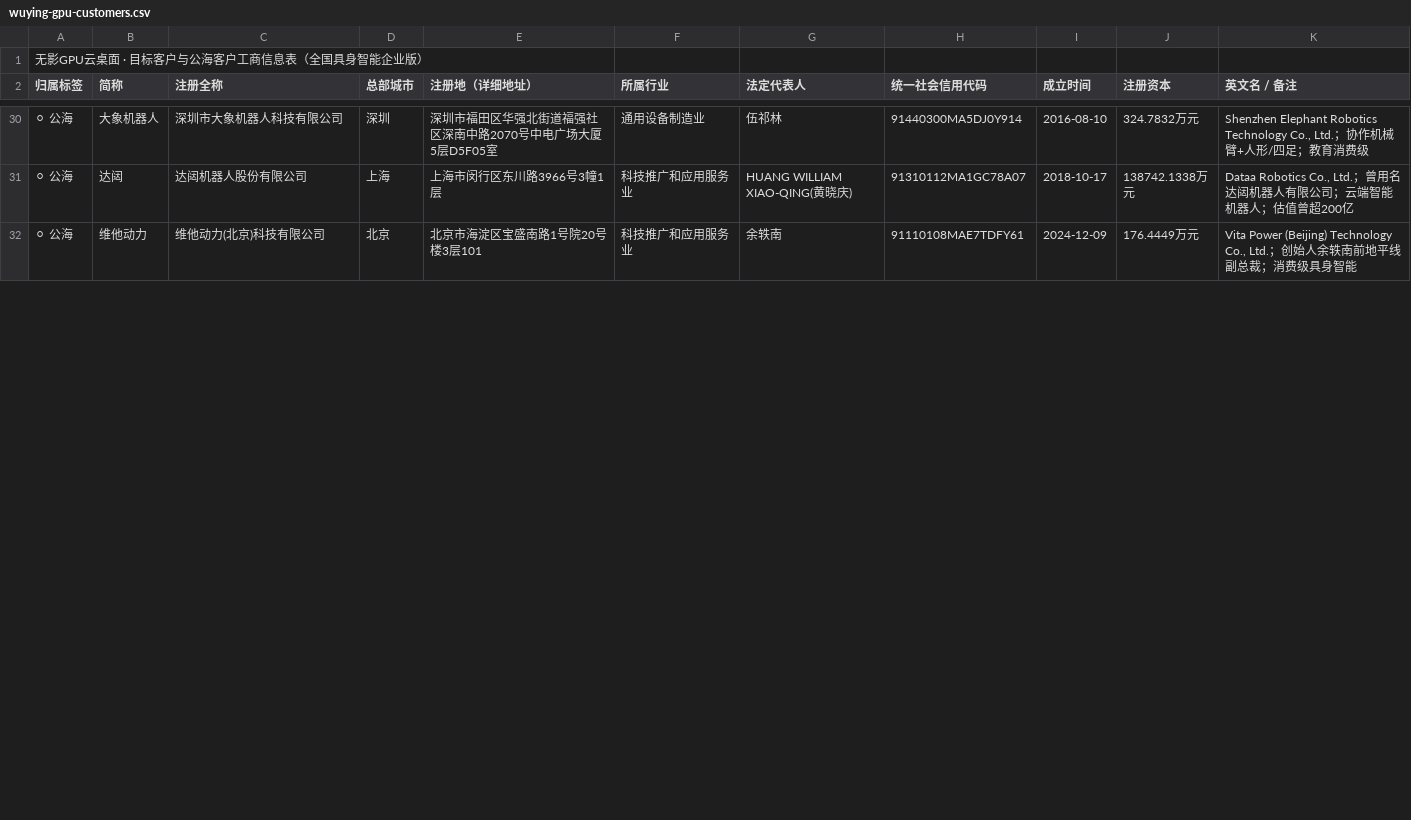
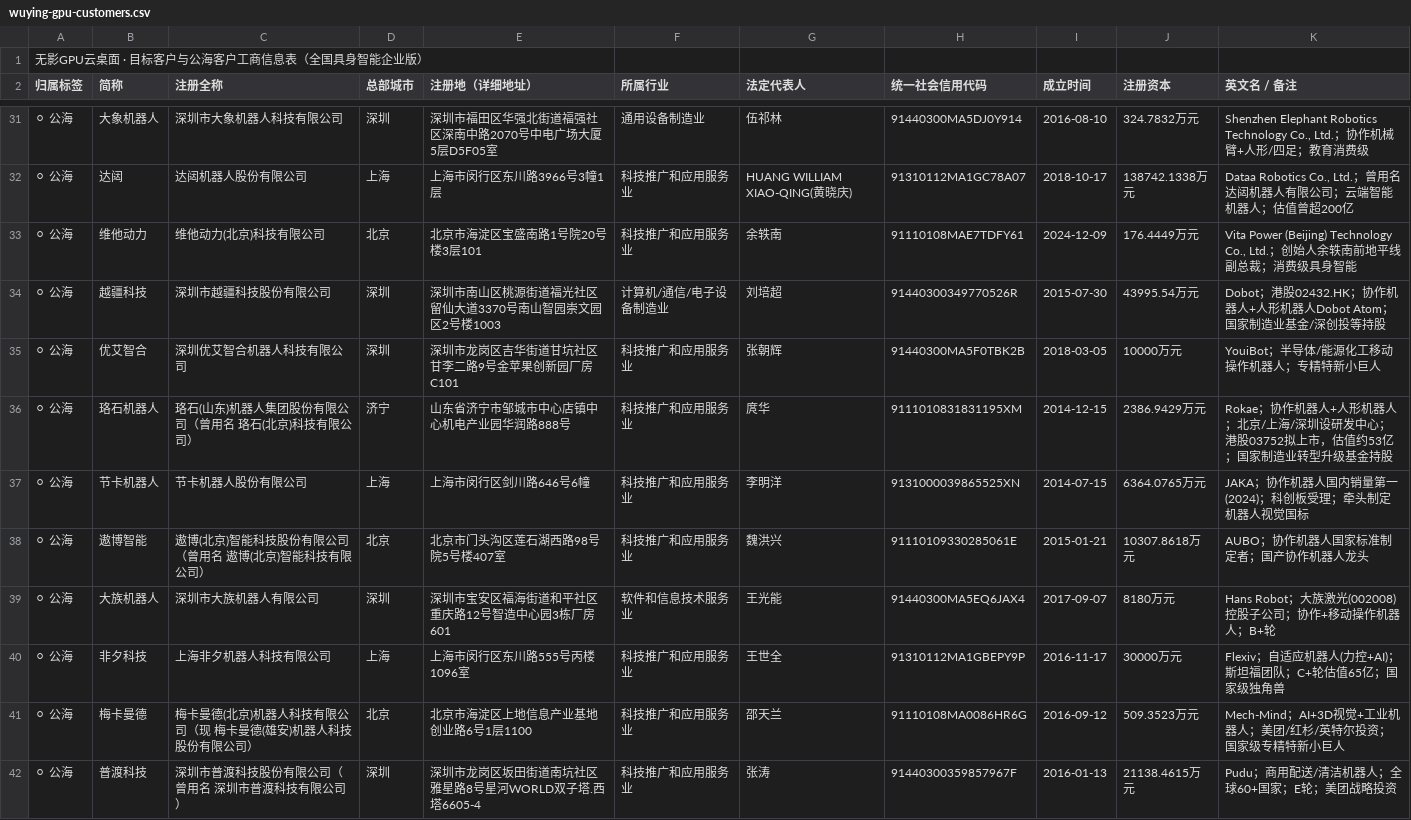
Before and after one commit to fire2050/first, a CSV file: wuying-gpu-customers.csv, drawn as a sheet; only a part is shown, gaps mark what is left out; the diff covers the shown part only; the diff names each change by its address in the sheet, - before the commit and + after, or states it on an @@ line.

```diff
--- a/wuying-gpu-customers.csv
+++ b/wuying-gpu-customers.csv
+row 34: ⚪ 公海 | 越疆科技 | 深圳市越疆科技股份有限公司 | 深圳 | 深圳市南山区桃源街道福光社区留仙大道3370号南山智园崇文园区2号楼1003 | 计算机/通信/电子设备制造业 | 刘培超 | 91440300349770526R | 2015-07-30 | 43995.54万元 | Dobot；港股02432.HK；协作机器人+人形机器人Dobot Atom；国家制造业基金/深创投等持股
+row 35: ⚪ 公海 | 优艾智合 | 深圳优艾智合机器人科技有限公司 | 深圳 | 深圳市龙岗区吉华街道甘坑社区甘李二路9号金苹果创新园厂房C101 | 科技推广和应用服务业 | 张朝辉 | 91440300MA5F0TBK2B | 2018-03-05 | 10000万元 | YouiBot；半导体/能源化工移动操作机器人；专精特新小巨人
+row 36: ⚪ 公海 | 珞石机器人 | 珞石(山东)机器人集团股份有限公司（曾用名 珞石(北京)科技有限公司） | 济宁 | 山东省济宁市邹城市中心店镇中心机电产业园华润路888号 | 科技推广和应用服务业 | 庹华 | 9111010831831195XM | 2014-12-15 | 2386.9429万元 | Rokae；协作机器人+人形机器人；北京/上海/深圳设研发中心；港股03752拟上市，估值约53亿；国家制造业转型升级基金持股
+row 37: ⚪ 公海 | 节卡机器人 | 节卡机器人股份有限公司 | 上海 | 上海市闵行区剑川路646号6幢 | 科技推广和应用服务业 | 李明洋 | 9131000039865525XN | 2014-07-15 | 6364.0765万元 | JAKA；协作机器人国内销量第一(2024)；科创板受理；牵头制定机器人视觉国标
+row 38: ⚪ 公海 | 遨博智能 | 遨博(北京)智能科技股份有限公司（曾用名 遨博(北京)智能科技有限公司） | 北京 | 北京市门头沟区莲石湖西路98号院5号楼407室 | 科技推广和应用服务业 | 魏洪兴 | 91110109330285061E | 2015-01-21 | 10307.8618万元 | AUBO；协作机器人国家标准制定者；国产协作机器人龙头
+row 39: ⚪ 公海 | 大族机器人 | 深圳市大族机器人有限公司 | 深圳 | 深圳市宝安区福海街道和平社区重庆路12号智造中心园3栋厂房601 | 软件和信息技术服务业 | 王光能 | 91440300MA5EQ6JAX4 | 2017-09-07 | 8180万元 | Hans Robot；大族激光(002008)控股子公司；协作+移动操作机器人；B+轮
+row 40: ⚪ 公海 | 非夕科技 | 上海非夕机器人科技有限公司 | 上海 | 上海市闵行区东川路555号丙楼1096室 | 科技推广和应用服务业 | 王世全 | 91310112MA1GBEPY9P | 2016-11-17 | 30000万元 | Flexiv；自适应机器人(力控+AI)；斯坦福团队；C+轮估值65亿；国家级独角兽
+row 41: ⚪ 公海 | 梅卡曼德 | 梅卡曼德(北京)机器人科技有限公司（现 梅卡曼德(雄安)机器人科技股份有限公司） | 北京 | 北京市海淀区上地信息产业基地创业路6号1层1100 | 科技推广和应用服务业 | 邵天兰 | 91110108MA0086HR6G | 2016-09-12 | 509.3523万元 | Mech-Mind；AI+3D视觉+工业机器人；美团/红杉/英特尔投资；国家级专精特新小巨人
+row 42: ⚪ 公海 | 普渡科技 | 深圳市普渡科技股份有限公司（曾用名 深圳市普渡科技有限公司） | 深圳 | 深圳市龙岗区坂田街道南坑社区雅星路8号星河WORLD双子塔.西塔6605-4 | 科技推广和应用服务业 | 张涛 | 91440300359857967F | 2016-01-13 | 21138.4615万元 | Pudu；商用配送/清洁机器人；全球60+国家；E轮；美团战略投资
```
Also changed, not shown: 7 added rows elsewhere in this file, 1 other file.
